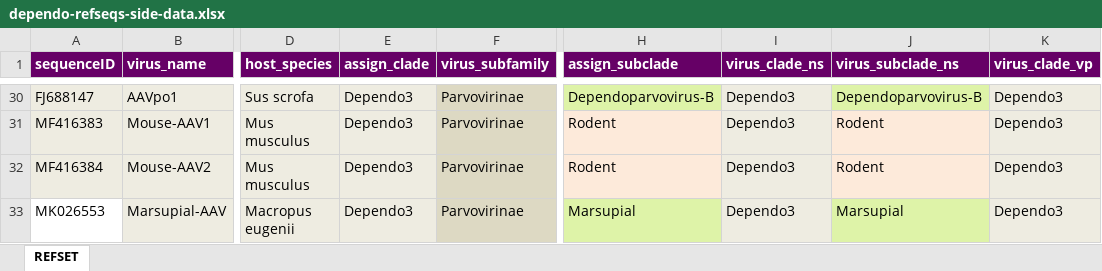
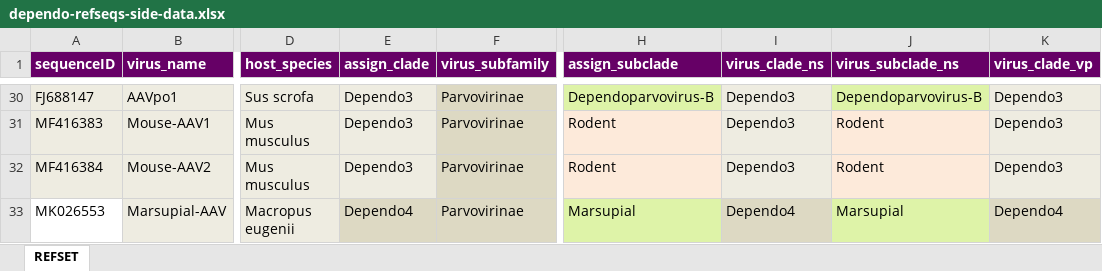
Before and after one commit to giffordlabcvr/Parvovirus-GLUE, an Excel workbook: tabular/genus/dependo-refseqs-side-data.xlsx, sheet REFSET, drawn as a sheet; only a part is shown, gaps mark what is left out; values as stored, in another font and other column widths than the file's, no borders; the diff names each change by its address in the sheet, - before the commit and + after, or states it on an @@ line.

```diff
--- a/tabular/genus/dependo-refseqs-side-data.xlsx (sheet REFSET)
+++ b/tabular/genus/dependo-refseqs-side-data.xlsx (sheet REFSET)
-E33 (assign_clade): Dependo3
+E33 (assign_clade): Dependo4
-E33 fill: #EEECE1
+E33 fill: #DDD9C3
-I33 (virus_clade_ns): Dependo3
+I33 (virus_clade_ns): Dependo4
-I33 fill: #EEECE1
+I33 fill: #DDD9C3
-K33 (virus_clade_vp): Dependo3
+K33 (virus_clade_vp): Dependo4
-K33 fill: #EEECE1
+K33 fill: #DDD9C3
```
Also changed, not shown: tabular/genus/dependo-refseq-feature-locations.xlsx, 30 other files.
